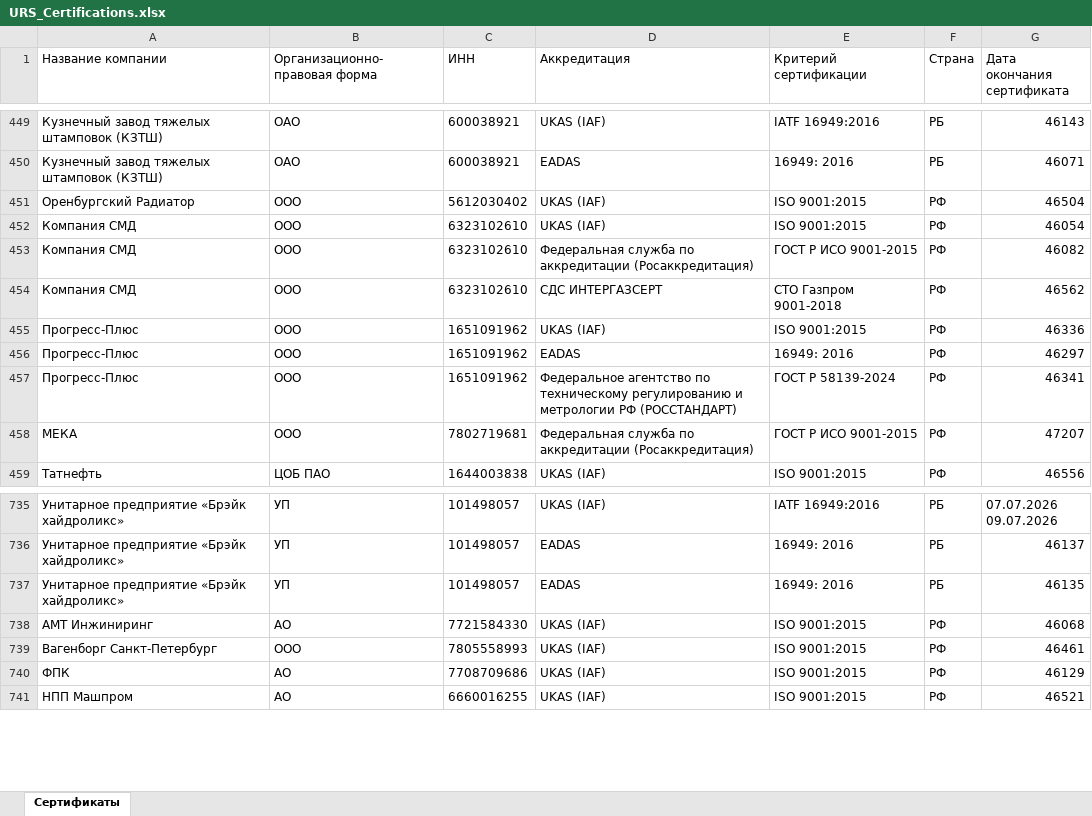
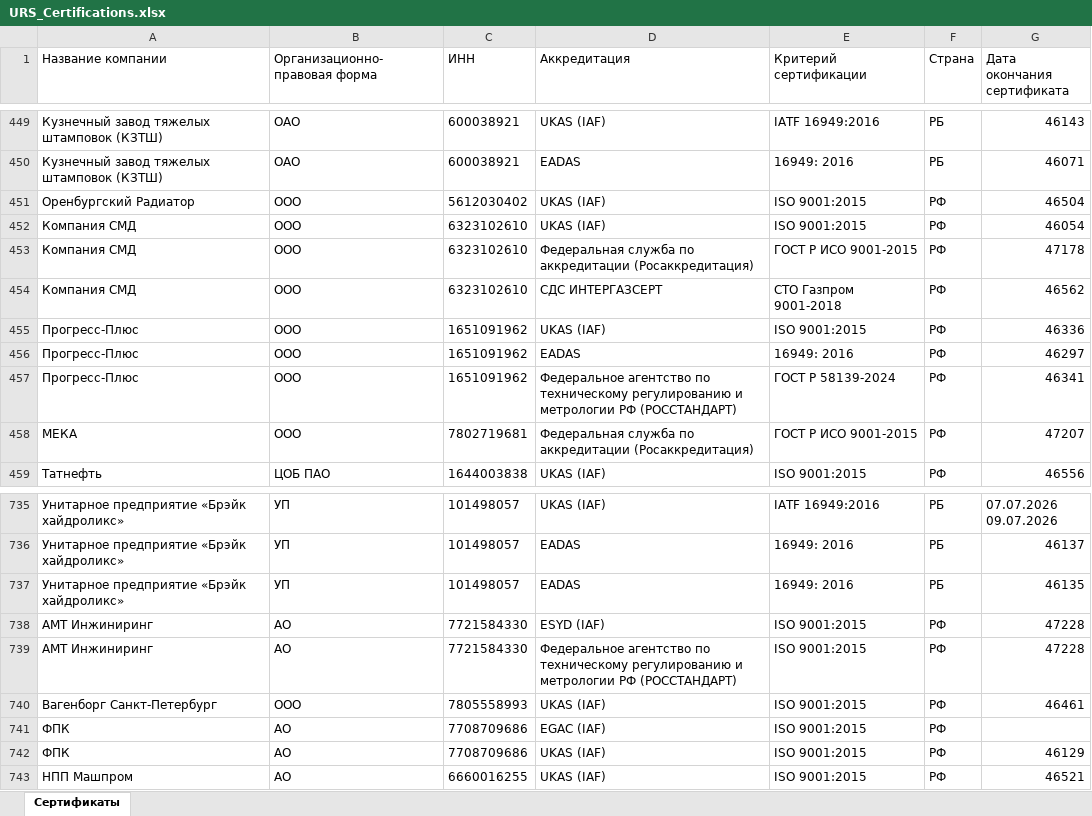
Before and after one commit to LegendaCR/Legendacompany, an Excel workbook: sites/URS/URS_Certifications/URS_Certifications.xlsx, sheet Сертификаты, drawn as a sheet; only a part is shown, gaps mark what is left out; values as stored, in another font and other column widths than the file's, no borders; the diff names each change by its address in the sheet, - before the commit and + after, or states it on an @@ line.

Commit message:
Add files via upload
Signed-off-by: Matveevsky Ilya <fulladress98@gmail.com>

```diff
--- a/sites/URS/URS_Certifications/URS_Certifications.xlsx (sheet Сертификаты)
+++ b/sites/URS/URS_Certifications/URS_Certifications.xlsx (sheet Сертификаты)
-G453 (Дата окончания сертификата): 46082
+G453 (Дата окончания сертификата): 47178
-D738 (Аккредитация): UKAS (IAF)
+D738 (Аккредитация): ESYD (IAF)
-G738 (Дата окончания сертификата): 46068
+G738 (Дата окончания сертификата): 47228
+row 739: АМТ Инжиниринг | АО | 7721584330 | Федеральное агентство по техническому регулированию и метрологии РФ (РОССТАНДАРТ) | ISO 9001:2015 | РФ | 47228
+row 741: ФПК | АО | 7708709686 | EGAC (IAF) | ISO 9001:2015 | РФ
```
